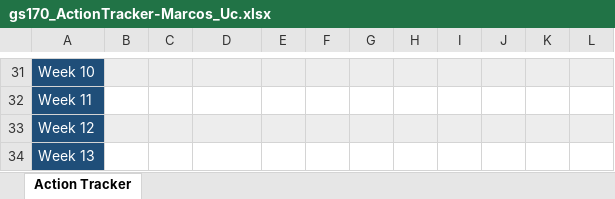
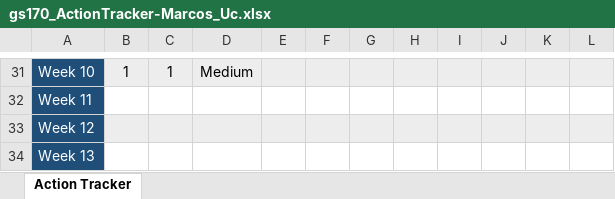
Before and after one commit to marcosamos/GS170, an Excel workbook: gs170_ActionTracker-Marcos_Uc.xlsx, sheet Action Tracker, drawn as a sheet; only a part is shown, gaps mark what is left out; values as stored, in another font and other column widths than the file's, no borders; conditional formats not drawn; the diff covers the shown part only; the diff names each change by its address in the sheet, - before the commit and + after, or states it on an @@ line.

```diff
--- a/gs170_ActionTracker-Marcos_Uc.xlsx (sheet Action Tracker)
+++ b/gs170_ActionTracker-Marcos_Uc.xlsx (sheet Action Tracker)
-B31: (empty)
+B31: 1
-C31: (empty)
+C31: 1
-D31: (empty)
+D31: Medium
```
Also changed, not shown: 31 edited cells elsewhere in this sheet, 5 other files.
